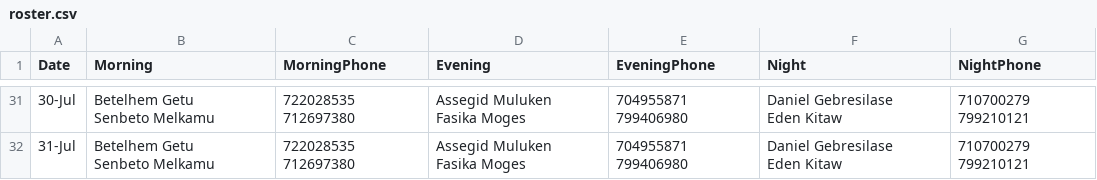
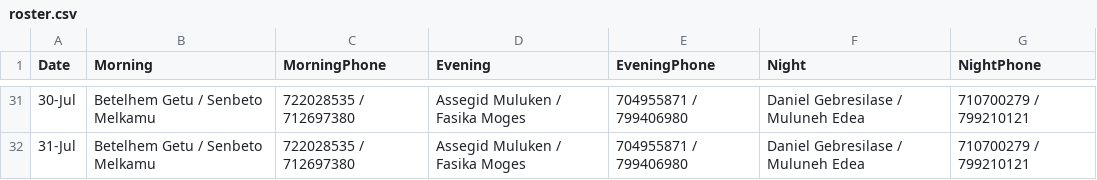
Before and after one commit to Bereketzenebe/NOC-Portal, a CSV file: roster.csv, drawn as a sheet; only a part is shown, gaps mark what is left out; ↵ is a line break in a cell; the diff covers the shown part only; the diff names each change by its address in the sheet, - before the commit and + after, or states it on an @@ line.

Commit message:
Add files via upload

```diff
--- a/roster.csv
+++ b/roster.csv
-B31:B32 (Morning): Betelhem Getu ↵ Senbeto Melkamu
+B31:B32 (Morning): Betelhem Getu / Senbeto Melkamu
-C31:C32 (MorningPhone): 722028535 ↵ 712697380
+C31:C32 (MorningPhone): 722028535 / 712697380
-D31:D32 (Evening): Assegid Muluken ↵ Fasika Moges
+D31:D32 (Evening): Assegid Muluken / Fasika Moges
-E31:E32 (EveningPhone): 704955871 ↵ 799406980
+E31:E32 (EveningPhone): 704955871 / 799406980
-F31:F32 (Night): Daniel Gebresilase ↵ Eden Kitaw
+F31:F32 (Night): Daniel Gebresilase / Muluneh Edea
-G31:G32 (NightPhone): 710700279 ↵ 799210121
+G31:G32 (NightPhone): 710700279 / 799210121
```
Also changed, not shown: 174 edited cells elsewhere in this file.
